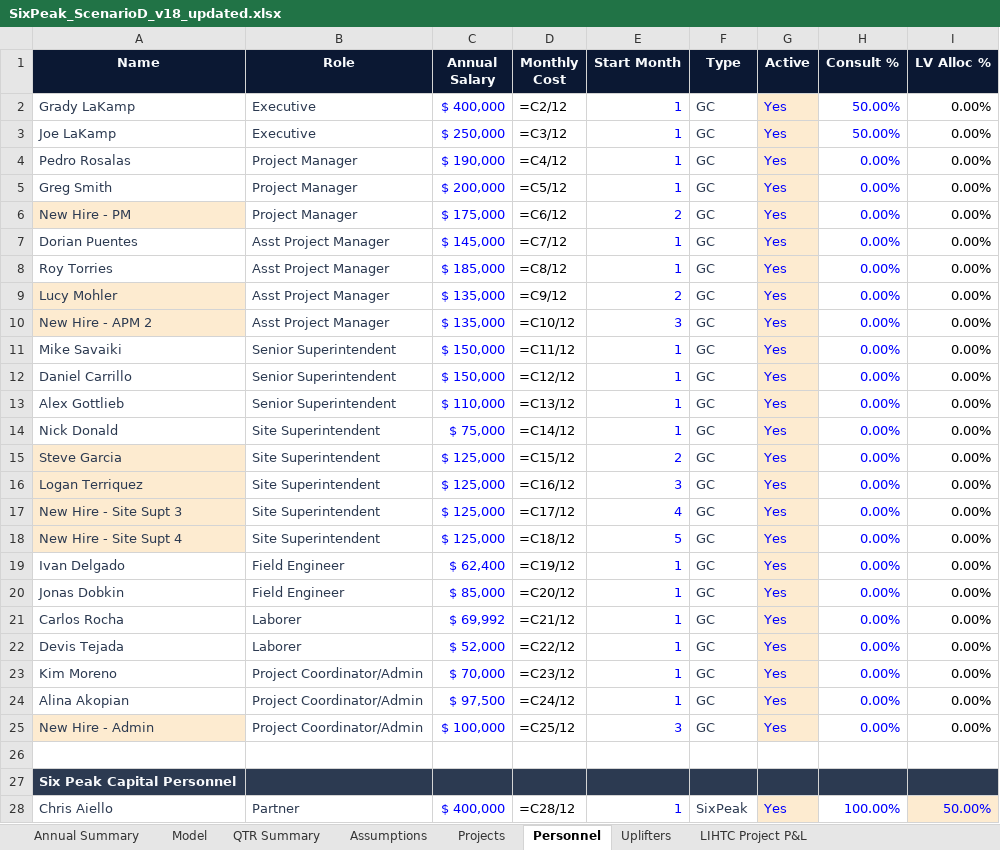
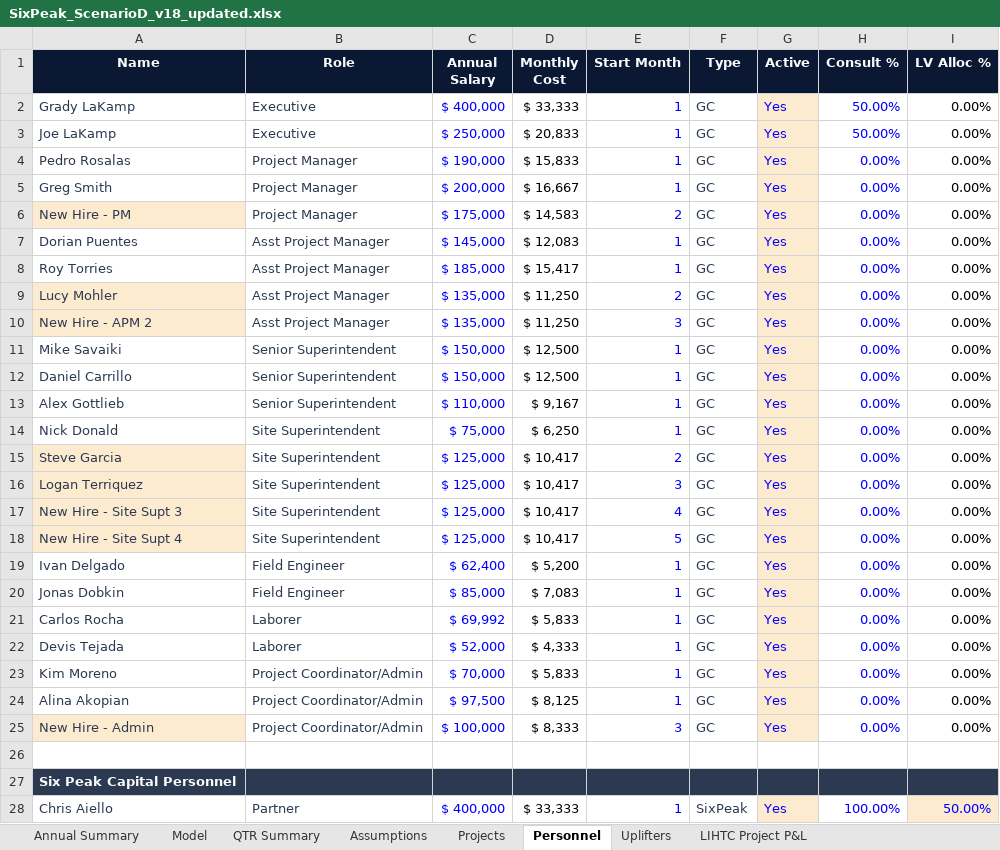
Before and after one commit to cma-sixpeakcapital/SixPeak-Board-Portal, an Excel workbook: models/SixPeak_ScenarioD_v18_updated.xlsx, sheet Personnel, drawn as a sheet; only a part is shown; values as stored, in another font and other column widths than the file's, no borders; formulas without a stored value are shown as written; the diff covers the shown part only; the diff names each change by its address in the sheet, - before the commit and + after, or states it on an @@ line.

```diff
--- a/models/SixPeak_ScenarioD_v18_updated.xlsx (sheet Personnel)
+++ b/models/SixPeak_ScenarioD_v18_updated.xlsx (sheet Personnel)
-D2 (Monthly Cost): =C2/12
+D2 (Monthly Cost): $ 33,333
-D3 (Monthly Cost): =C3/12
+D3 (Monthly Cost): $ 20,833
-D4 (Monthly Cost): =C4/12
+D4 (Monthly Cost): $ 15,833
-D5 (Monthly Cost): =C5/12
+D5 (Monthly Cost): $ 16,667
-D6 (Monthly Cost): =C6/12
+D6 (Monthly Cost): $ 14,583
-D7 (Monthly Cost): =C7/12
+D7 (Monthly Cost): $ 12,083
-D8 (Monthly Cost): =C8/12
+D8 (Monthly Cost): $ 15,417
-D9 (Monthly Cost): =C9/12
+D9 (Monthly Cost): $ 11,250
-D10 (Monthly Cost): =C10/12
+D10 (Monthly Cost): $ 11,250
-D11 (Monthly Cost): =C11/12
+D11 (Monthly Cost): $ 12,500
-D12 (Monthly Cost): =C12/12
+D12 (Monthly Cost): $ 12,500
-D13 (Monthly Cost): =C13/12
+D13 (Monthly Cost): $ 9,167
-D14 (Monthly Cost): =C14/12
+D14 (Monthly Cost): $ 6,250
-D15 (Monthly Cost): =C15/12
+D15 (Monthly Cost): $ 10,417
-D16 (Monthly Cost): =C16/12
+D16 (Monthly Cost): $ 10,417
-D17 (Monthly Cost): =C17/12
+D17 (Monthly Cost): $ 10,417
-D18 (Monthly Cost): =C18/12
+D18 (Monthly Cost): $ 10,417
-D19 (Monthly Cost): =C19/12
+D19 (Monthly Cost): $ 5,200
-D20 (Monthly Cost): =C20/12
+D20 (Monthly Cost): $ 7,083
-D21 (Monthly Cost): =C21/12
+D21 (Monthly Cost): $ 5,833
-D22 (Monthly Cost): =C22/12
+D22 (Monthly Cost): $ 4,333
-D23 (Monthly Cost): =C23/12
+D23 (Monthly Cost): $ 5,833
-D24 (Monthly Cost): =C24/12
+D24 (Monthly Cost): $ 8,125
-D25 (Monthly Cost): =C25/12
+D25 (Monthly Cost): $ 8,333
-D28 (Monthly Cost): =C28/12
+D28 (Monthly Cost): $ 33,333
```
Also changed, not shown: 6 edited cells elsewhere in this sheet, sheet Model, sheet QTR Summary, sheet Uplifters, sheet Annual Summary, sheet LIHTC Project P&L, sheet Projects, 1 more sheet, models/SixPeak_ScenarioB_v18_updated.xlsx, models/SixPeak_ScenarioC_v18_updated.xlsx, 4 other files.
